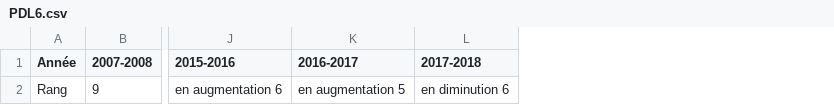
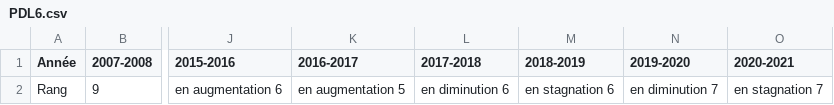
Before and after one commit to Lpasquer/PDLProject, a CSV file: inputdata/PDL6.csv, drawn as a sheet; only a part is shown, gaps mark what is left out; the diff names each change by its address in the sheet, - before the commit and + after, or states it on an @@ line.

```diff
--- a/inputdata/PDL6.csv
+++ b/inputdata/PDL6.csv
+column M (2018-2019), row 2: en stagnation 6
+column N (2019-2020), row 2: en diminution 7
+column O (2020-2021), row 2: en stagnation 7
```
Also changed, not shown: inputdata/PDL3.csv, 3 other files.
